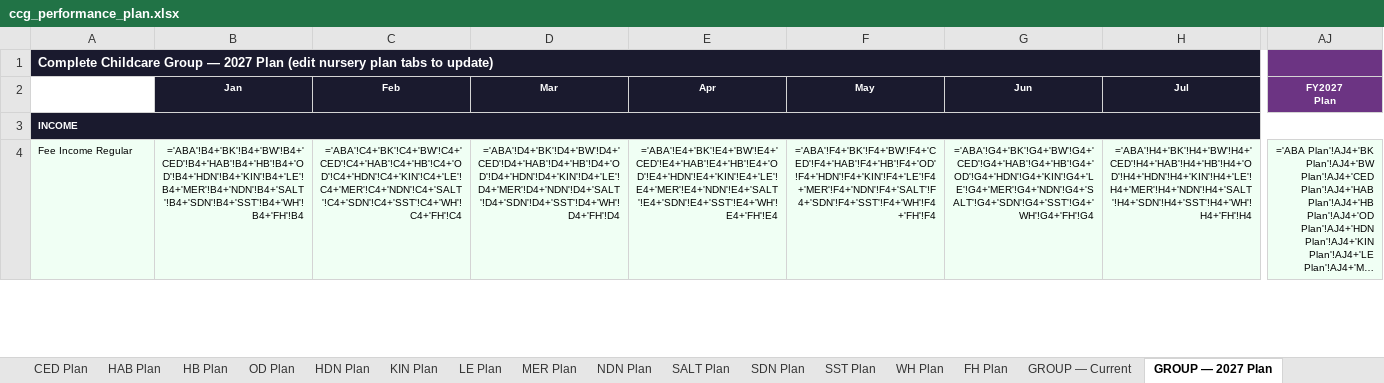
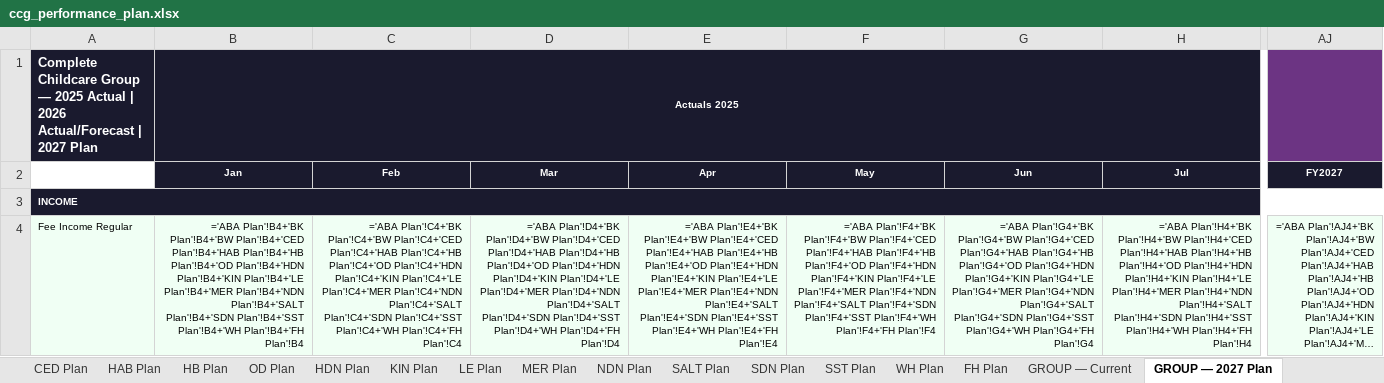
Before and after one commit to AlecHodson/ccg-dashboard, an Excel workbook: ccg_performance_plan.xlsx, sheet GROUP — 2027 Plan, drawn as a sheet; only a part is shown, gaps mark what is left out; long unchanged cells end in …; values as stored, in another font and other column widths than the file's, no borders; formulas without a stored value are shown as written; ↵ is a line break in a cell; the diff covers the shown part only; the diff names each change by its address in the sheet, - before the commit and + after, or states it on an @@ line.

Commit message:
CCG Performance Plan v3 — Jan-Jul 2026 actuals from TB, correct monthly format

```diff
--- a/ccg_performance_plan.xlsx (sheet GROUP — 2027 Plan)
+++ b/ccg_performance_plan.xlsx (sheet GROUP — 2027 Plan)
-A1: …Group — 2027 Plan (edit nursery plan tabs to update)
+A1: …Group — 2025 Actual | 2026 Actual/Forecast | 2027 Plan
-A1:N1 merged
-B1: (empty)
+B1: Actuals 2025
-B1 fill: none
+B1 fill: #1A1A2E
+B1:N1 merged
-AJ2: FY2027 ↵ Plan
+AJ2: FY2027
-AJ2 fill: #6C3483
+AJ2 fill: #1A1A2E
-B4: ='ABA'!B4+'BK'!B4+'BW'!B4+'CED'!B4+'HAB'!B4+'HB'!B4+'OD'!B4+'HDN'!B4+'KIN'!B4+'LE'!B4+'MER'!B4+'NDN'!B4+'SALT'!B4+'SDN'!B4+'SST'!B4+'WH'!B4+'FH'!B4
+B4: ='ABA Plan'!B4+'BK Plan'!B4+'BW Plan'!B4+'CED Plan'!B4+'HAB Plan'!B4+'HB Plan'!B4+'OD Plan'!B4+'HDN Plan'!B4+'KIN Plan'!B4+'LE Plan'!B4+'MER Plan'!B4+'NDN Plan'!B4+'SALT Plan'!B4+'SDN Plan'!B4+'SST Plan'!B4+'WH Plan'!B4+'FH Plan'!B4
-C4: ='ABA'!C4+'BK'!C4+'BW'!C4+'CED'!C4+'HAB'!C4+'HB'!C4+'OD'!C4+'HDN'!C4+'KIN'!C4+'LE'!C4+'MER'!C4+'NDN'!C4+'SALT'!C4+'SDN'!C4+'SST'!C4+'WH'!C4+'FH'!C4
+C4: ='ABA Plan'!C4+'BK Plan'!C4+'BW Plan'!C4+'CED Plan'!C4+'HAB Plan'!C4+'HB Plan'!C4+'OD Plan'!C4+'HDN Plan'!C4+'KIN Plan'!C4+'LE Plan'!C4+'MER Plan'!C4+'NDN Plan'!C4+'SALT Plan'!C4+'SDN Plan'!C4+'SST Plan'!C4+'WH Plan'!C4+'FH Plan'!C4
-D4: ='ABA'!D4+'BK'!D4+'BW'!D4+'CED'!D4+'HAB'!D4+'HB'!D4+'OD'!D4+'HDN'!D4+'KIN'!D4+'LE'!D4+'MER'!D4+'NDN'!D4+'SALT'!D4+'SDN'!D4+'SST'!D4+'WH'!D4+'FH'!D4
+D4: ='ABA Plan'!D4+'BK Plan'!D4+'BW Plan'!D4+'CED Plan'!D4+'HAB Plan'!D4+'HB Plan'!D4+'OD Plan'!D4+'HDN Plan'!D4+'KIN Plan'!D4+'LE Plan'!D4+'MER Plan'!D4+'NDN Plan'!D4+'SALT Plan'!D4+'SDN Plan'!D4+'SST Plan'!D4+'WH Plan'!D4+'FH Plan'!D4
-E4: ='ABA'!E4+'BK'!E4+'BW'!E4+'CED'!E4+'HAB'!E4+'HB'!E4+'OD'!E4+'HDN'!E4+'KIN'!E4+'LE'!E4+'MER'!E4+'NDN'!E4+'SALT'!E4+'SDN'!E4+'SST'!E4+'WH'!E4+'FH'!E4
+E4: ='ABA Plan'!E4+'BK Plan'!E4+'BW Plan'!E4+'CED Plan'!E4+'HAB Plan'!E4+'HB Plan'!E4+'OD Plan'!E4+'HDN Plan'!E4+'KIN Plan'!E4+'LE Plan'!E4+'MER Plan'!E4+'NDN Plan'!E4+'SALT Plan'!E4+'SDN Plan'!E4+'SST Plan'!E4+'WH Plan'!E4+'FH Plan'!E4
-F4: ='ABA'!F4+'BK'!F4+'BW'!F4+'CED'!F4+'HAB'!F4+'HB'!F4+'OD'!F4+'HDN'!F4+'KIN'!F4+'LE'!F4+'MER'!F4+'NDN'!F4+'SALT'!F4+'SDN'!F4+'SST'!F4+'WH'!F4+'FH'!F4
+F4: ='ABA Plan'!F4+'BK Plan'!F4+'BW Plan'!F4+'CED Plan'!F4+'HAB Plan'!F4+'HB Plan'!F4+'OD Plan'!F4+'HDN Plan'!F4+'KIN Plan'!F4+'LE Plan'!F4+'MER Plan'!F4+'NDN Plan'!F4+'SALT Plan'!F4+'SDN Plan'!F4+'SST Plan'!F4+'WH Plan'!F4+'FH Plan'!F4
-G4: ='ABA'!G4+'BK'!G4+'BW'!G4+'CED'!G4+'HAB'!G4+'HB'!G4+'OD'!G4+'HDN'!G4+'KIN'!G4+'LE'!G4+'MER'!G4+'NDN'!G4+'SALT'!G4+'SDN'!G4+'SST'!G4+'WH'!G4+'FH'!G4
+G4: ='ABA Plan'!G4+'BK Plan'!G4+'BW Plan'!G4+'CED Plan'!G4+'HAB Plan'!G4+'HB Plan'!G4+'OD Plan'!G4+'HDN Plan'!G4+'KIN Plan'!G4+'LE Plan'!G4+'MER Plan'!G4+'NDN Plan'!G4+'SALT Plan'!G4+'SDN Plan'!G4+'SST Plan'!G4+'WH Plan'!G4+'FH Plan'!G4
-H4: ='ABA'!H4+'BK'!H4+'BW'!H4+'CED'!H4+'HAB'!H4+'HB'!H4+'OD'!H4+'HDN'!H4+'KIN'!H4+'LE'!H4+'MER'!H4+'NDN'!H4+'SALT'!H4+'SDN'!H4+'SST'!H4+'WH'!H4+'FH'!H4
+H4: ='ABA Plan'!H4+'BK Plan'!H4+'BW Plan'!H4+'CED Plan'!H4+'HAB Plan'!H4+'HB Plan'!H4+'OD Plan'!H4+'HDN Plan'!H4+'KIN Plan'!H4+'LE Plan'!H4+'MER Plan'!H4+'NDN Plan'!H4+'SALT Plan'!H4+'SDN Plan'!H4+'SST Plan'!H4+'WH Plan'!H4+'FH Plan'!H4
```
Also changed, not shown: 1157 edited cells and cell formats elsewhere in this sheet, sheet ABA Plan, sheet MER Plan, sheet HB Plan, sheet HAB Plan, sheet BK Plan, sheet BW Plan, 30 more sheets.
